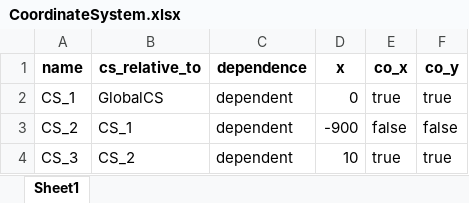
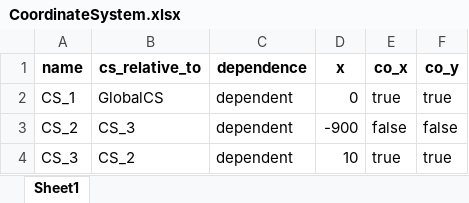
Before and after one commit to alexbashkatov6/trial_Project, an Excel workbook: station_in_config/CoordinateSystem.xlsx, sheet Sheet1, drawn as a sheet; values as stored, in another font and other column widths than the file's, no borders; the diff names each change by its address in the sheet, - before the commit and + after, or states it on an @@ line.

```diff
--- a/station_in_config/CoordinateSystem.xlsx (sheet Sheet1)
+++ b/station_in_config/CoordinateSystem.xlsx (sheet Sheet1)
-B3 (cs_relative_to): CS_1
+B3 (cs_relative_to): CS_3
```
Also changed, not shown: station_in_config/Line.xlsx, 10 other files.
